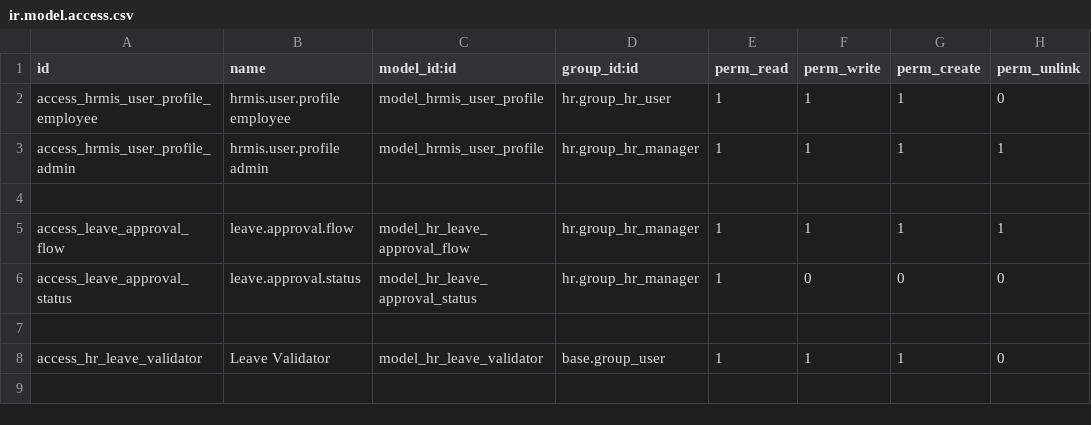
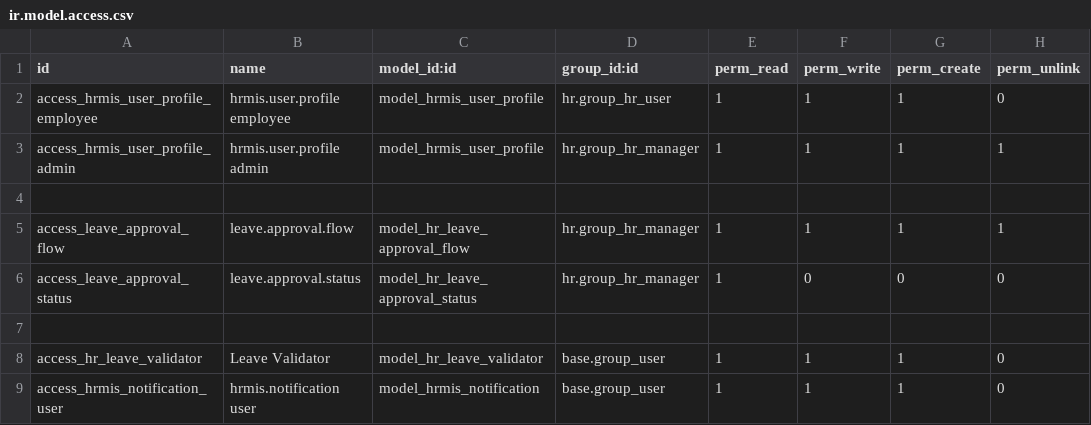
Before and after one commit to RabiaZubair28/hrmis-rough, a CSV file: modules/custom/hr_holidays_updates/security/ir.model.access.csv, drawn as a sheet.

```diff
--- a/modules/custom/hr_holidays_updates/security/ir.model.access.csv
+++ b/modules/custom/hr_holidays_updates/security/ir.model.access.csv
@@ -8 +8,2 @@ access_leave_approval_status,leave.approval.status,model_hr_leave_approval_statu
 access_hr_leave_validator,Leave Validator,model_hr_leave_validator,base.group_user,1,1,1,0
+access_hrmis_notification_user,hrmis.notification user,model_hrmis_notification,	base.group_user,1,1,1,0
```
Also changed, not shown: 36 other files.
